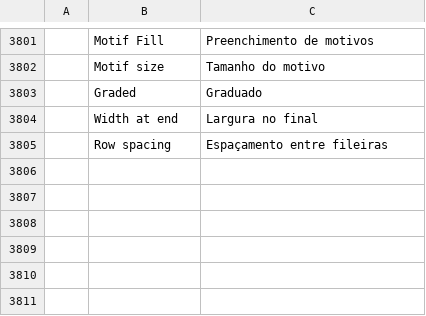
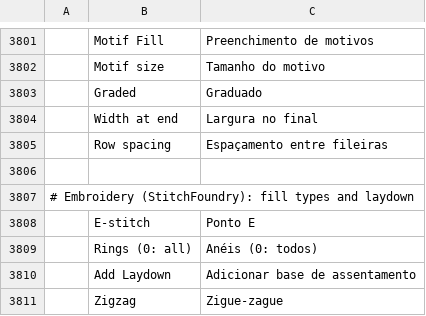
Before and after one commit to SiteSentrix/StitchFoundry, a TSV file: crates/ui-egui/src/i18n/pt-br.tsv, drawn as a sheet; only a part is shown, gaps mark what is left out; the diff names each change by its address in the sheet, - before the commit and + after, or states it on an @@ line.

```diff
--- a/crates/ui-egui/src/i18n/pt-br.tsv
+++ b/crates/ui-egui/src/i18n/pt-br.tsv
+row 3806: (empty)
+row 3807: # Embroidery (StitchFoundry): fill types and laydown
+row 3808:  | E-stitch | Ponto E
+row 3809:  | Rings (0: all) | Anéis (0: todos)
+row 3810:  | Add Laydown | Adicionar base de assentamento
+row 3811:  | Zigzag | Zigue-zague
```
Also changed, not shown: crates/ui-egui/src/i18n/cs.tsv, crates/ui-egui/src/i18n/es.tsv, 20 other files.
